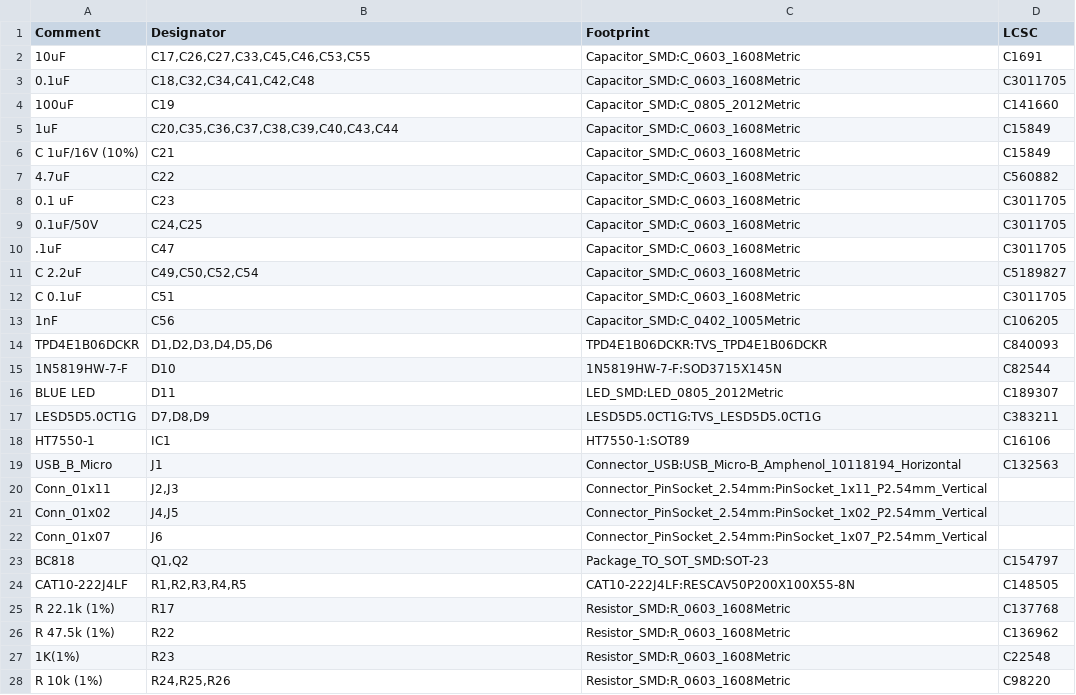
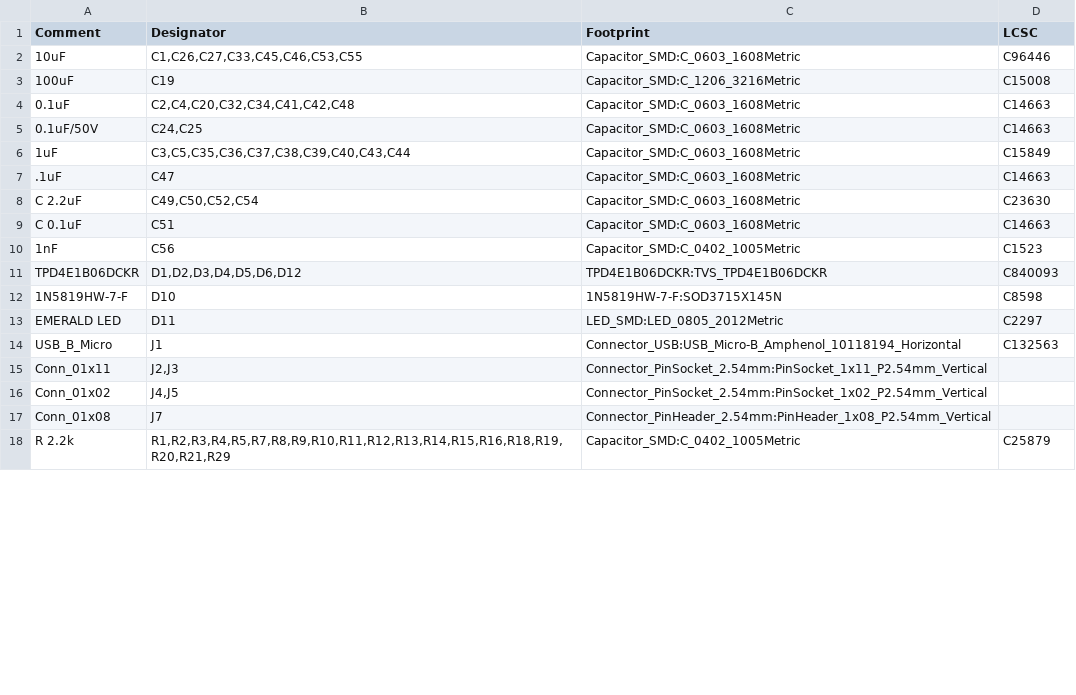
Before and after one commit to Monolith-BCI/Trillium-PCB, a CSV file: Monolith.csv, drawn as a sheet; only a part is shown; the diff covers the shown part only.

```diff
--- a/Monolith.csv
+++ b/Monolith.csv
@@ -1,19 +1,14 @@
 Comment,Designator,Footprint,LCSC
-"10uF","C17,C26,C27,C33,C45,C46,C53,C55","Capacitor_SMD:C_0603_1608Metric","C1691"
-"0.1uF","C18,C32,C34,C41,C42,C48","Capacitor_SMD:C_0603_1608Metric","C3011705"
-"100uF","C19","Capacitor_SMD:C_0805_2012Metric","C141660"
-"1uF","C20,C35,C36,C37,C38,C39,C40,C43,C44","Capacitor_SMD:C_0603_1608Metric","C15849"
-"C 1uF/16V (10%)","C21","Capacitor_SMD:C_0603_1608Metric","C15849"
-"4.7uF","C22","Capacitor_SMD:C_0603_1608Metric","C560882"
-"0.1 uF","C23","Capacitor_SMD:C_0603_1608Metric","C3011705"
-"0.1uF/50V","C24,C25","Capacitor_SMD:C_0603_1608Metric","C3011705"
-".1uF","C47","Capacitor_SMD:C_0603_1608Metric","C3011705"
-"C 2.2uF","C49,C50,C52,C54","Capacitor_SMD:C_0603_1608Metric","C5189827"
-"C 0.1uF","C51","Capacitor_SMD:C_0603_1608Metric","C3011705"
-"1nF","C56","Capacitor_SMD:C_0402_1005Metric","C106205"
-"TPD4E1B06DCKR","D1,D2,D3,D4,D5,D6","TPD4E1B06DCKR:TVS_TPD4E1B06DCKR","C840093"
-"1N5819HW-7-F","D10","1N5819HW-7-F:SOD3715X145N","C82544"
-"BLUE LED","D11","LED_SMD:LED_0805_2012Metric","C189307"
-"LESD5D5.0CT1G","D7,D8,D9","LESD5D5.0CT1G:TVS_LESD5D5.0CT1G","C383211"
-"HT7550-1","IC1","HT7550-1:SOT89","C16106"
+"10uF","C1,C26,C27,C33,C45,C46,C53,C55","Capacitor_SMD:C_0603_1608Metric","C96446"
+"100uF","C19","Capacitor_SMD:C_1206_3216Metric","C15008"
+"0.1uF","C2,C4,C20,C32,C34,C41,C42,C48","Capacitor_SMD:C_0603_1608Metric","C14663"
+"0.1uF/50V","C24,C25","Capacitor_SMD:C_0603_1608Metric","C14663"
+"1uF","C3,C5,C35,C36,C37,C38,C39,C40,C43,C44","Capacitor_SMD:C_0603_1608Metric","C15849"
+".1uF","C47","Capacitor_SMD:C_0603_1608Metric","C14663"
+"C 2.2uF","C49,C50,C52,C54","Capacitor_SMD:C_0603_1608Metric","C23630"
+"C 0.1uF","C51","Capacitor_SMD:C_0603_1608Metric","C14663"
+"1nF","C56","Capacitor_SMD:C_0402_1005Metric","C1523"
+"TPD4E1B06DCKR","D1,D2,D3,D4,D5,D6,D12","TPD4E1B06DCKR:TVS_TPD4E1B06DCKR","C840093"
+"1N5819HW-7-F","D10","1N5819HW-7-F:SOD3715X145N","C8598"
+"EMERALD LED","D11","LED_SMD:LED_0805_2012Metric","C2297"
 "USB_B_Micro","J1","Connector_USB:USB_Micro-B_Amphenol_10118194_Horizontal","C132563"
@@ -21,8 +16,3 @@ Comment,Designator,Footprint,LCSC
 "Conn_01x02","J4,J5","Connector_PinSocket_2.54mm:PinSocket_1x02_P2.54mm_Vertical",""
-"Conn_01x07","J6","Connector_PinSocket_2.54mm:PinSocket_1x07_P2.54mm_Vertical",""
-"BC818","Q1,Q2","Package_TO_SOT_SMD:SOT-23","C154797"
-"CAT10-222J4LF","R1,R2,R3,R4,R5","CAT10-222J4LF:RESCAV50P200X100X55-8N","C148505"
-"R 22.1k (1%)","R17","Resistor_SMD:R_0603_1608Metric","C137768"
-"R 47.5k (1%)","R22","Resistor_SMD:R_0603_1608Metric","C136962"
-"1K(1%)","R23","Resistor_SMD:R_0603_1608Metric","C22548"
-"R 10k (1%)","R24,R25,R26","Resistor_SMD:R_0603_1608Metric","C98220"
+"Conn_01x08","J7","Connector_PinHeader_2.54mm:PinHeader_1x08_P2.54mm_Vertical",""
+"R 2.2k","R1,R2,R3,R4,R5,R7,R8,R9,R10,R11,R12,R13,R14,R15,R16,R18,R19,R20,R21,R29","Capacitor_SMD:C_0402_1005Metric","C25879"
```
Also changed, not shown: 3 added rows, 1 removed row and 5 edited cells elsewhere in this file, CPL.csv, Monolith-top-pos.csv, 33 other files.
